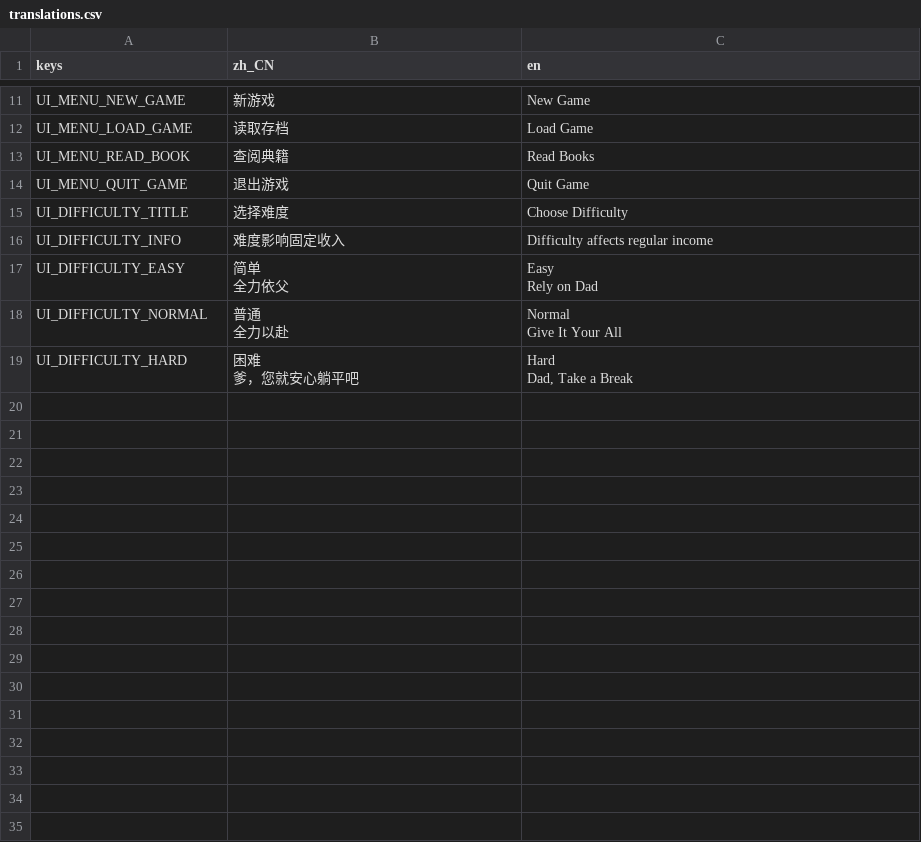
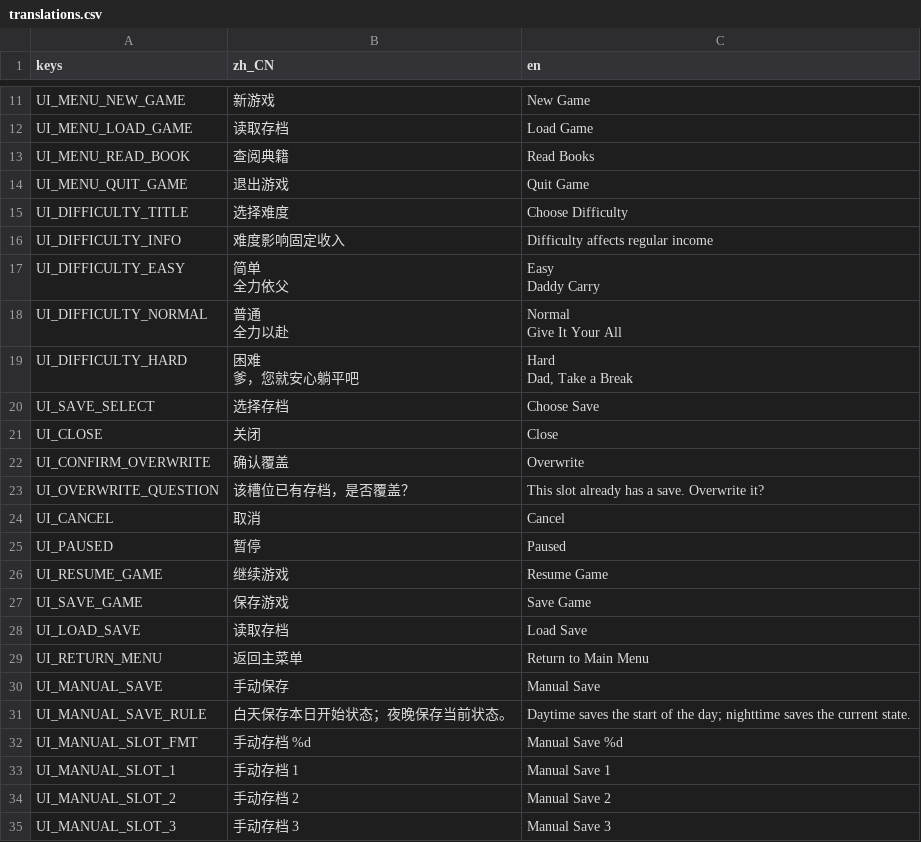
Before and after one commit to lqc19891229/Doctor, a CSV file: Localization/translations.csv, drawn as a sheet; only a part is shown, gaps mark what is left out; the diff covers the shown part only.

```diff
--- a/Localization/translations.csv
+++ b/Localization/translations.csv
@@ -16,5 +16,5 @@ UI_DIFFICULTY_TITLE,选择难度,Choose Difficulty
 UI_DIFFICULTY_INFO,难度影响固定收入,Difficulty affects regular income
-UI_DIFFICULTY_EASY,"简单
-全力依父","Easy
-Rely on Dad"
+UI_DIFFICULTY_EASY,"简单
+全力依父","Easy
+Daddy Carry"
 UI_DIFFICULTY_NORMAL,"普通
@@ -25 +25,17 @@ UI_DIFFICULTY_HARD,"困难
 Dad, Take a Break"
+UI_SAVE_SELECT,选择存档,Choose Save
+UI_CLOSE,关闭,Close
+UI_CONFIRM_OVERWRITE,确认覆盖,Overwrite
+UI_OVERWRITE_QUESTION,该槽位已有存档，是否覆盖？,This slot already has a save. Overwrite it?
+UI_CANCEL,取消,Cancel
+UI_PAUSED,暂停,Paused
+UI_RESUME_GAME,继续游戏,Resume Game
+UI_SAVE_GAME,保存游戏,Save Game
+UI_LOAD_SAVE,读取存档,Load Save
+UI_RETURN_MENU,返回主菜单,Return to Main Menu
+UI_MANUAL_SAVE,手动保存,Manual Save
+UI_MANUAL_SAVE_RULE,白天保存本日开始状态；夜晚保存当前状态。,Daytime saves the start of the day; nighttime saves the current state.
+UI_MANUAL_SLOT_FMT,手动存档 %d,Manual Save %d
+UI_MANUAL_SLOT_1,手动存档 1,Manual Save 1
+UI_MANUAL_SLOT_2,手动存档 2,Manual Save 2
+UI_MANUAL_SLOT_3,手动存档 3,Manual Save 3
```
Also changed, not shown: 40 added rows elsewhere in this file, 5 other files.
